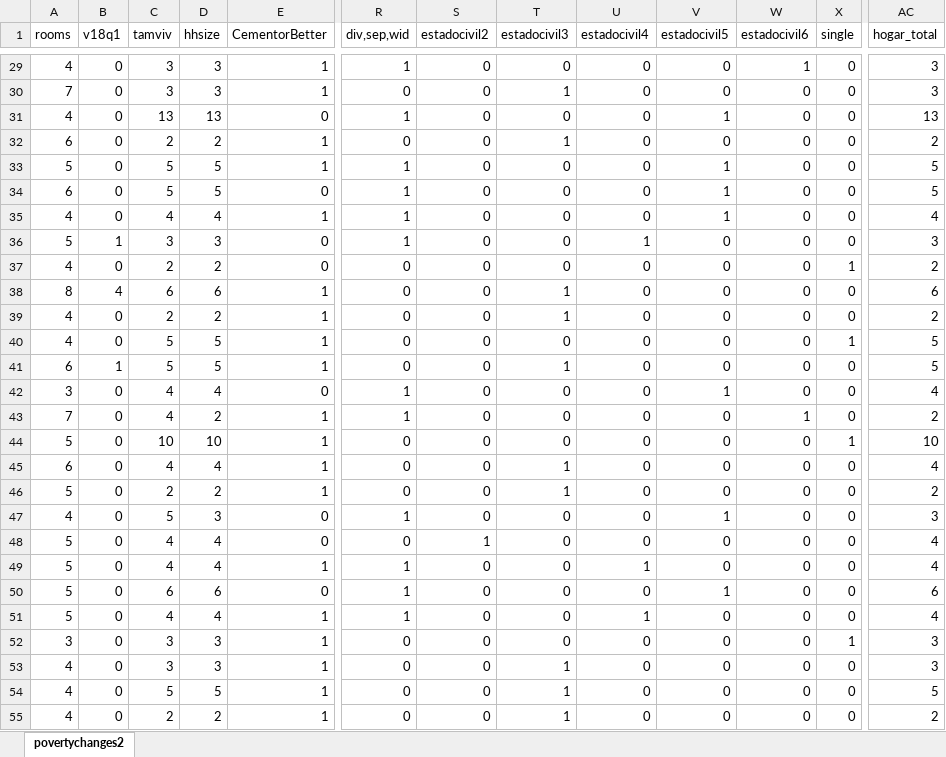
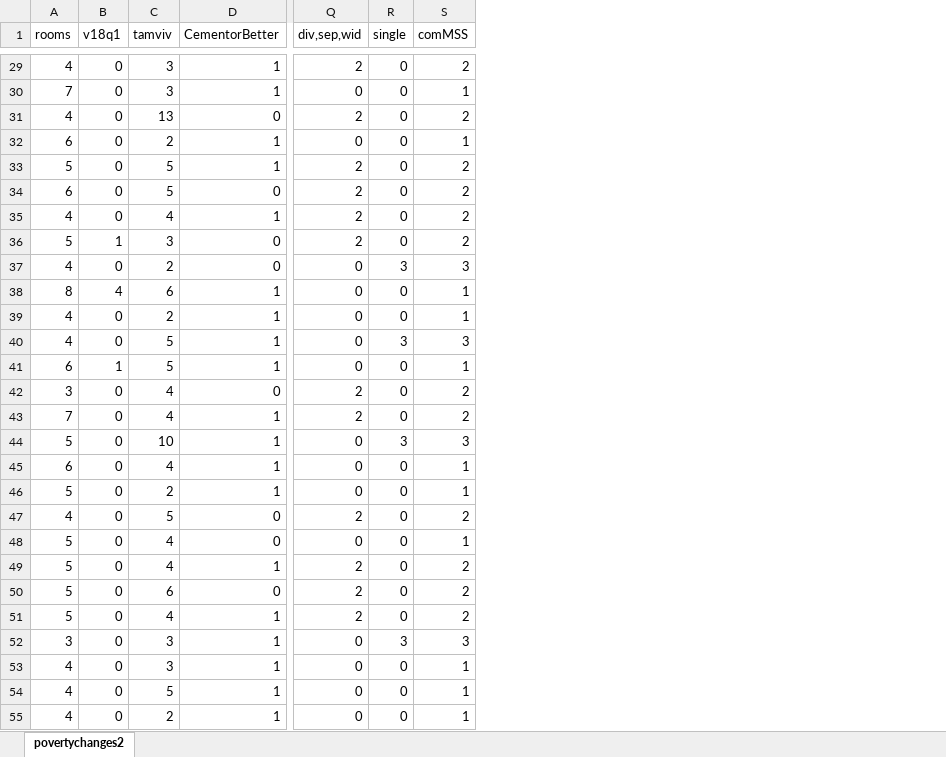
Before and after one commit to Crimson25/STAT_443_FinalProject, an Excel workbook: HeadOfHouseHoldFile.xlsx, sheet povertychanges2, drawn as a sheet; only a part is shown, gaps mark what is left out; values as stored, in another font and other column widths than the file's, no borders; removed rows and columns are numbered as before the commit, all else as after; the diff covers the shown part only; the diff names each change by its address in the sheet, - before the commit and + after, or states it on an @@ line.

```diff
--- a/HeadOfHouseHoldFile.xlsx (sheet povertychanges2)
+++ b/HeadOfHouseHoldFile.xlsx (sheet povertychanges2)
-column D (hhsize), rows 29-55: 3 | 3 | 13 | 2 | 5 | 5 | 4 | 3 | 2 | 6 | 2 | 5 | 5 | 4 | 2 | 10 | 4 | 2 | 3 | 4 | 4 | 6 | 4 | 3 | 3 | 5 | 2
-column S (estadocivil2), rows 29-55: 0 | 0 | 0 | 0 | 0 | 0 | 0 | 0 | 0 | 0 | 0 | 0 | 0 | 0 | 0 | 0 | 0 | 0 | 0 | 1 | 0 | 0 | 0 | 0 | 0 | 0 | 0
-column T (estadocivil3), rows 29-55: 0 | 1 | 0 | 1 | 0 | 0 | 0 | 0 | 0 | 1 | 1 | 0 | 1 | 0 | 0 | 0 | 1 | 1 | 0 | 0 | 0 | 0 | 0 | 0 | 1 | 1 | 1
-column U (estadocivil4), rows 29-55: 0 | 0 | 0 | 0 | 0 | 0 | 0 | 1 | 0 | 0 | 0 | 0 | 0 | 0 | 0 | 0 | 0 | 0 | 0 | 0 | 1 | 0 | 1 | 0 | 0 | 0 | 0
-column V (estadocivil5), rows 29-55: 0 | 0 | 1 | 0 | 1 | 1 | 1 | 0 | 0 | 0 | 0 | 0 | 0 | 1 | 0 | 0 | 0 | 0 | 1 | 0 | 0 | 1 | 0 | 0 | 0 | 0 | 0
-column W (estadocivil6), rows 29-55: 1 | 0 | 0 | 0 | 0 | 0 | 0 | 0 | 0 | 0 | 0 | 0 | 0 | 0 | 1 | 0 | 0 | 0 | 0 | 0 | 0 | 0 | 0 | 0 | 0 | 0 | 0
+column S (comMSS), rows 29-55: 2 | 1 | 2 | 1 | 2 | 2 | 2 | 2 | 3 | 1 | 1 | 3 | 1 | 2 | 2 | 3 | 1 | 1 | 2 | 1 | 2 | 2 | 2 | 3 | 1 | 1 | 1
-column AC (hogar_total), rows 29-55: 3 | 3 | 13 | 2 | 5 | 5 | 4 | 3 | 2 | 6 | 2 | 5 | 5 | 4 | 2 | 10 | 4 | 2 | 3 | 4 | 4 | 6 | 4 | 3 | 3 | 5 | 2
-Q29 (div,sep,wid): 1
+Q29 (div,sep,wid): 2
-Q31 (div,sep,wid): 1
+Q31 (div,sep,wid): 2
-Q33:Q36 (div,sep,wid): 1
+Q33:Q36 (div,sep,wid): 2
-R37 (single): 1
+R37 (single): 3
-R40 (single): 1
+R40 (single): 3
-Q42:Q43 (div,sep,wid): 1
+Q42:Q43 (div,sep,wid): 2
-R44 (single): 1
+R44 (single): 3
-Q47 (div,sep,wid): 1
+Q47 (div,sep,wid): 2
-Q49:Q51 (div,sep,wid): 1
+Q49:Q51 (div,sep,wid): 2
-R52 (single): 1
+R52 (single): 3
```
Also changed, not shown: 1131 edited cells elsewhere in this sheet, formulas that keep their value.
